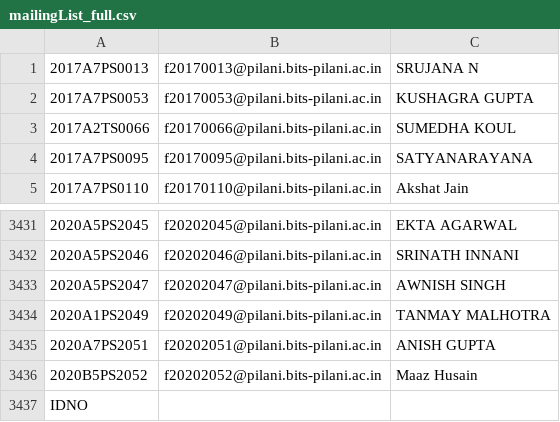
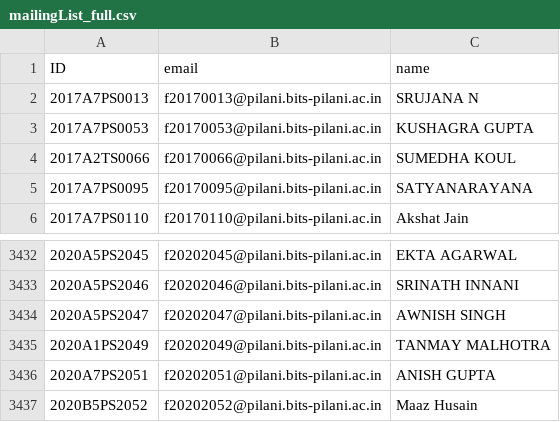
Before and after one commit to yashm277/IDPopandMom, a CSV file: mailingList_full.csv, drawn as a sheet; only a part is shown, gaps mark what is left out.

```diff
--- a/mailingList_full.csv
+++ b/mailingList_full.csv
@@ -1 +1,2 @@
+ID, email, name
 2017A7PS0013,f20170013@pilani.bits-pilani.ac.in,SRUJANA N,
@@ -3436,2 +3437 @@
 2020B5PS2052,f20202052@pilani.bits-pilani.ac.in,Maaz Husain,
-IDNO,,,
```
Also changed, not shown: 4 other files.
